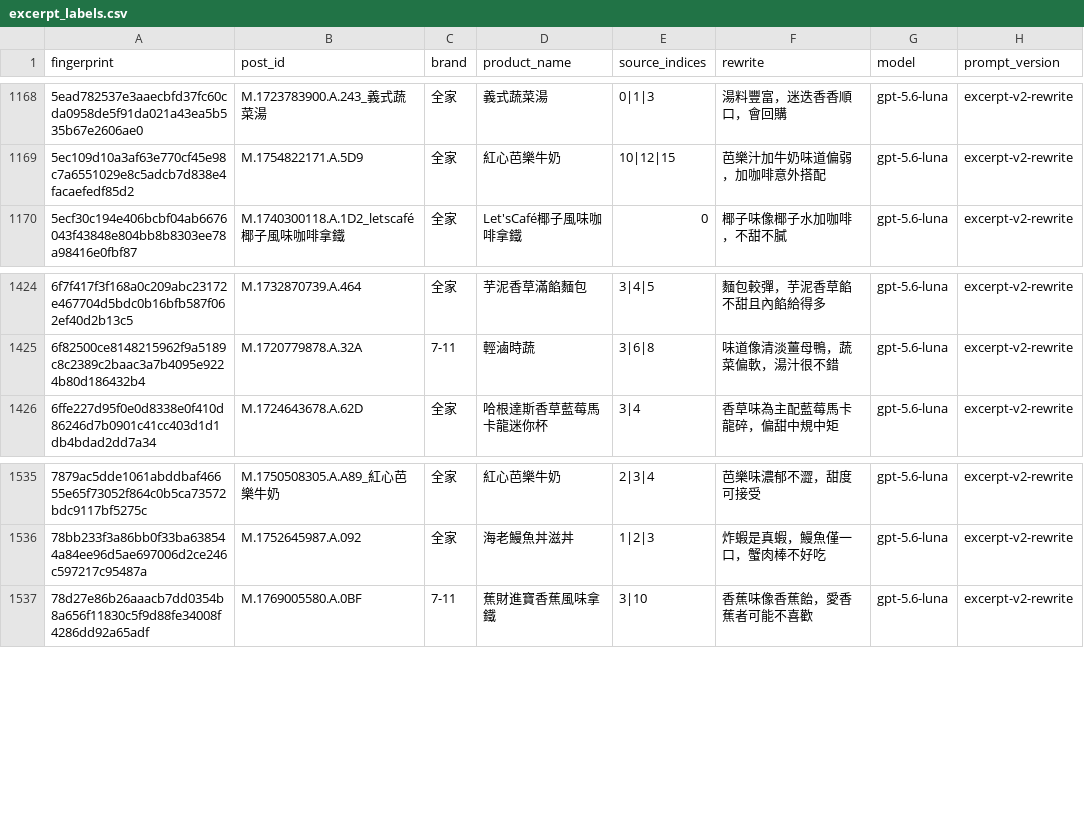
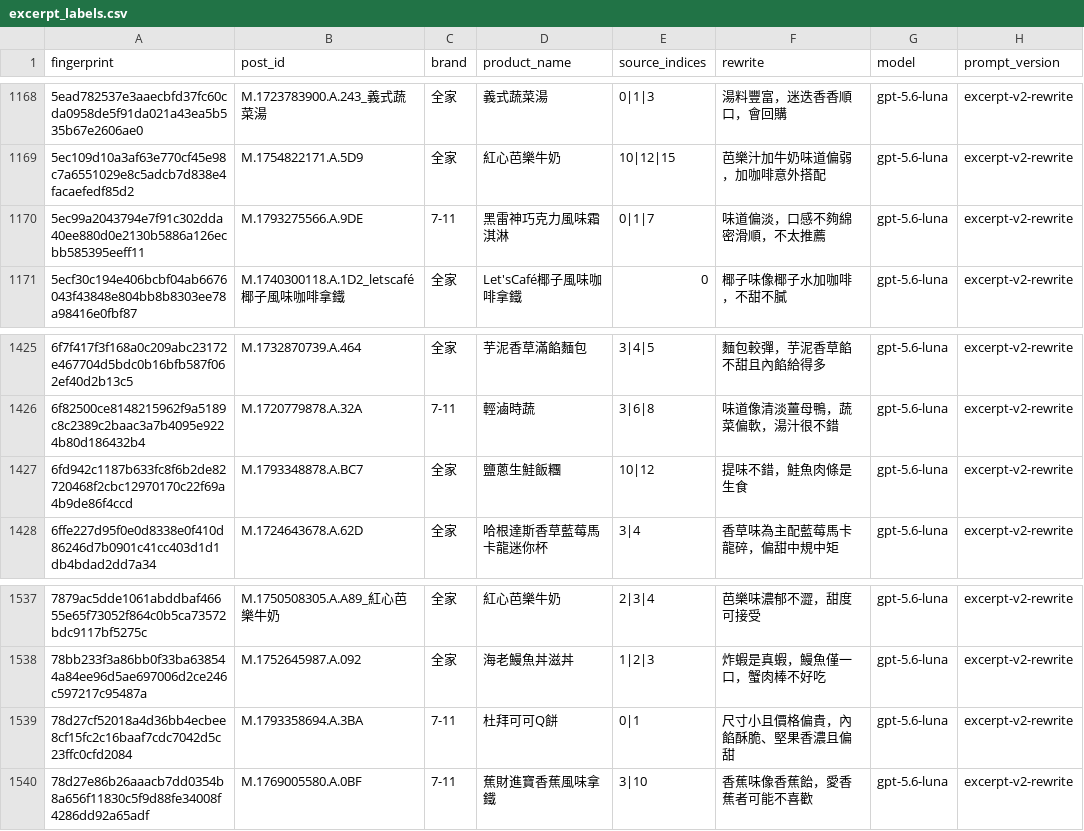
Before and after one commit to YuHsunWang/cvs-radar, a CSV file: data/labels/excerpt_labels.csv, drawn as a sheet; only a part is shown, gaps mark what is left out.

```diff
--- a/data/labels/excerpt_labels.csv
+++ b/data/labels/excerpt_labels.csv
@@ -1169,2 +1169,3 @@
 5ec109d10a3af63e770cf45e98c7a6551029e8c5adcb7d838e4facaefedf85d2,M.1754822171.A.5D9,全家,紅心芭樂牛奶,10|12|15,芭樂汁加牛奶味道偏弱，加咖啡意外搭配,gpt-5.6-luna,excerpt-v2-rewrite
+5ec99a2043794e7f91c302dda40ee880d0e2130b5886a126ecbb585395eeff11,M.1793275566.A.9DE,7-11,黑雷神巧克力風味霜淇淋,0|1|7,味道偏淡，口感不夠綿密滑順，不太推薦,gpt-5.6-luna,excerpt-v2-rewrite
 5ecf30c194e406bcbf04ab6676043f43848e804bb8b8303ee78a98416e0fbf87,M.1740300118.A.1D2_letscafé椰子風味咖啡拿鐵,全家,Let'sCafé椰子風味咖啡拿鐵,0,椰子味像椰子水加咖啡，不甜不膩,gpt-5.6-luna,excerpt-v2-rewrite
@@ -1425,2 +1426,3 @@
 6f82500ce8148215962f9a5189c8c2389c2baac3a7b4095e9224b80d186432b4,M.1720779878.A.32A,7-11,輕滷時蔬,3|6|8,味道像清淡薑母鴨，蔬菜偏軟，湯汁很不錯,gpt-5.6-luna,excerpt-v2-rewrite
+6fd942c1187b633fc8f6b2de82720468f2cbc12970170c22f69a4b9de86f4ccd,M.1793348878.A.BC7,全家,鹽蔥生鮭飯糰,10|12,提味不錯，鮭魚肉條是生食,gpt-5.6-luna,excerpt-v2-rewrite
 6ffe227d95f0e0d8338e0f410d86246d7b0901c41cc403d1d1db4bdad2dd7a34,M.1724643678.A.62D,全家,哈根達斯香草藍莓馬卡龍迷你杯,3|4,香草味為主配藍莓馬卡龍碎，偏甜中規中矩,gpt-5.6-luna,excerpt-v2-rewrite
@@ -1536,2 +1538,3 @@
 78bb233f3a86bb0f33ba638544a84ee96d5ae697006d2ce246c597217c95487a,M.1752645987.A.092,全家,海老鰻魚丼滋丼,1|2|3,炸蝦是真蝦，鰻魚僅一口，蟹肉棒不好吃,gpt-5.6-luna,excerpt-v2-rewrite
+78d27cf52018a4d36bb4ecbee8cf15fc2c16baaf7cdc7042d5c23ffc0cfd2084,M.1793358694.A.3BA,7-11,杜拜可可Q餅,0|1,尺寸小且價格偏貴，內餡酥脆、堅果香濃且偏甜,gpt-5.6-luna,excerpt-v2-rewrite
 78d27e86b26aaacb7dd0354b8a656f11830c5f9d88fe34008f4286dd92a65adf,M.1769005580.A.0BF,7-11,蕉財進寶香蕉風味拿鐵,3|10,香蕉味像香蕉飴，愛香蕉者可能不喜歡,gpt-5.6-luna,excerpt-v2-rewrite
```
Also changed, not shown: data/labels/official_kcal.csv, data/labels/product_category_labels.csv, 5 other files.
